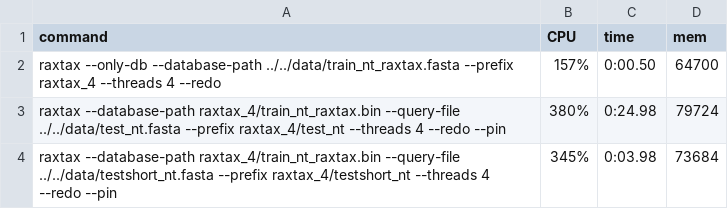
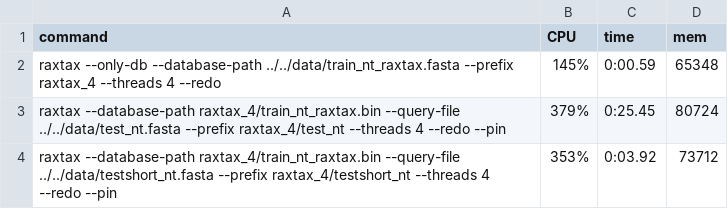
Before and after one commit to jorsholm/taxclass, a TSV file: its/results/raxtax/raxtax_4_time.tsv, drawn as a sheet.

```diff
--- a/its/results/raxtax/raxtax_4_time.tsv
+++ b/its/results/raxtax/raxtax_4_time.tsv
@@ -1,4 +1,4 @@
 command	CPU	time	mem
-"raxtax --only-db --database-path ../../data/train_nt_raxtax.fasta --prefix raxtax_4 --threads 4 --redo"	157%	0:00.50	64700
-"raxtax --database-path raxtax_4/train_nt_raxtax.bin --query-file ../../data/test_nt.fasta --prefix raxtax_4/test_nt --threads 4 --redo --pin"	380%	0:24.98	79724
-"raxtax --database-path raxtax_4/train_nt_raxtax.bin --query-file ../../data/testshort_nt.fasta --prefix raxtax_4/testshort_nt --threads 4 --redo --pin"	345%	0:03.98	73684
+"raxtax --only-db --database-path ../../data/train_nt_raxtax.fasta --prefix raxtax_4 --threads 4 --redo"	145%	0:00.59	65348
+"raxtax --database-path raxtax_4/train_nt_raxtax.bin --query-file ../../data/test_nt.fasta --prefix raxtax_4/test_nt --threads 4 --redo --pin"	379%	0:25.45	80724
+"raxtax --database-path raxtax_4/train_nt_raxtax.bin --query-file ../../data/testshort_nt.fasta --prefix raxtax_4/testshort_nt --threads 4 --redo --pin"	353%	0:03.92	73712
```
Also changed, not shown: its/results/raxtax/raxtax_16_time.tsv, its/results/raxtax/raxtax_1_time.tsv, 16 other files.
